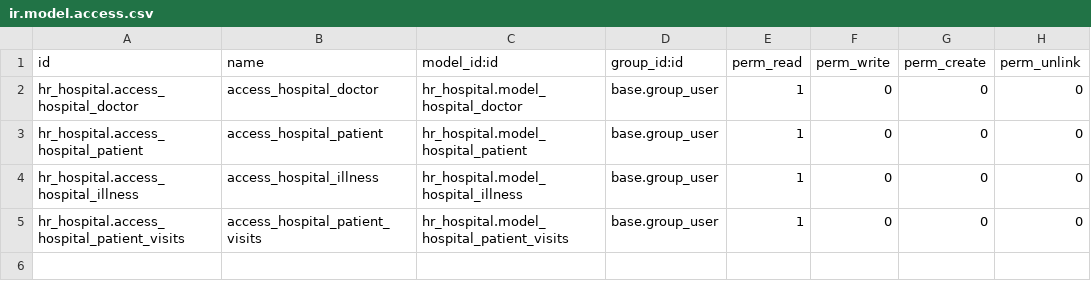
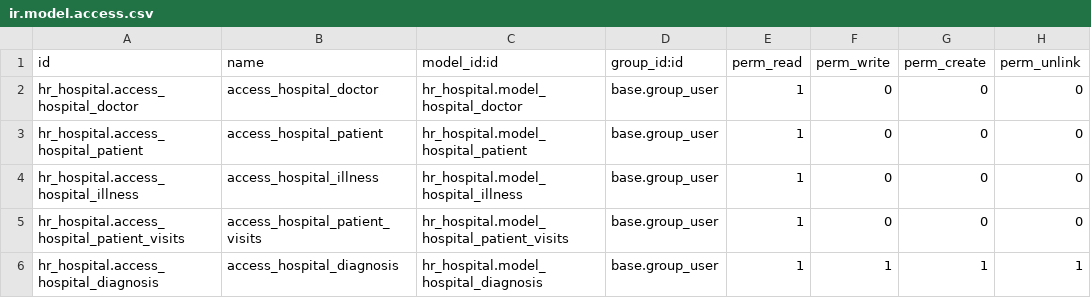
Before and after one commit to Vitaliy-Sm/odoo_school17, a CSV file: hr_hospital/security/ir.model.access.csv, drawn as a sheet; the diff names each change by its address in the sheet, - before the commit and + after, or states it on an @@ line.

Commit message:
[IMP] add model Diagnosis

```diff
--- a/hr_hospital/security/ir.model.access.csv
+++ b/hr_hospital/security/ir.model.access.csv
+row 6: hr_hospital.access_hospital_diagnosis | access_hospital_diagnosis | hr_hospital.model_hospital_diagnosis | base.group_user | 1 | 1 | 1 | 1
```
Also changed, not shown: 5 other files.
